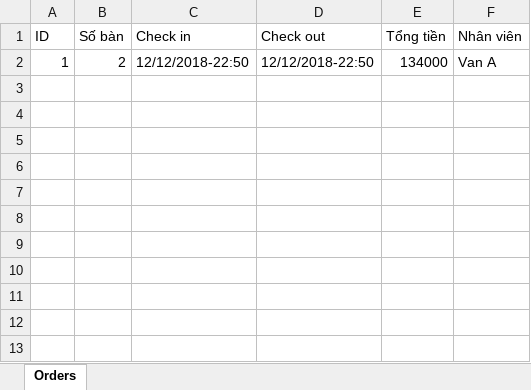
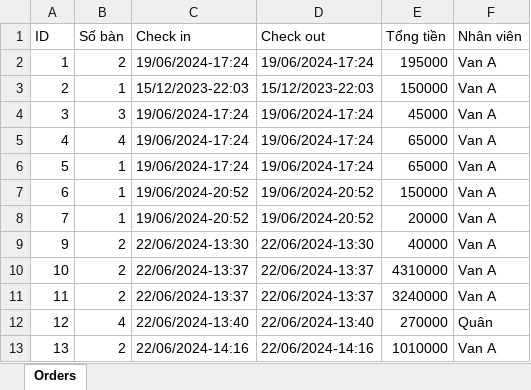
Before and after one commit to khoatran2711/java_final, an Excel workbook: project/orders.xlsx, sheet Orders, drawn as a sheet; values as stored, in another font and other column widths than the file's, no borders; the diff names each change by its address in the sheet, - before the commit and + after, or states it on an @@ line.

```diff
--- a/project/orders.xlsx (sheet Orders)
+++ b/project/orders.xlsx (sheet Orders)
-C2 (Check in): 12/12/2018-22:50
+C2 (Check in): 19/06/2024-17:24
-D2 (Check out): 12/12/2018-22:50
+D2 (Check out): 19/06/2024-17:24
-E2 (Tổng tiền): 134000
+E2 (Tổng tiền): 195000
+row 3: 2 | 1 | 15/12/2023-22:03 | 15/12/2023-22:03 | 150000 | Van A
+row 4: 3 | 3 | 19/06/2024-17:24 | 19/06/2024-17:24 | 45000 | Van A
+row 5: 4 | 4 | 19/06/2024-17:24 | 19/06/2024-17:24 | 65000 | Van A
+row 6: 5 | 1 | 19/06/2024-17:24 | 19/06/2024-17:24 | 65000 | Van A
+row 7: 6 | 1 | 19/06/2024-20:52 | 19/06/2024-20:52 | 150000 | Van A
+row 8: 7 | 1 | 19/06/2024-20:52 | 19/06/2024-20:52 | 20000 | Van A
+row 9: 9 | 2 | 22/06/2024-13:30 | 22/06/2024-13:30 | 40000 | Van A
+row 10: 10 | 2 | 22/06/2024-13:37 | 22/06/2024-13:37 | 4310000 | Van A
+row 11: 11 | 2 | 22/06/2024-13:37 | 22/06/2024-13:37 | 3240000 | Van A
+row 12: 12 | 4 | 22/06/2024-13:40 | 22/06/2024-13:40 | 270000 | Quân
+row 13: 13 | 2 | 22/06/2024-14:16 | 22/06/2024-14:16 | 1010000 | Van A
```
Also changed, not shown: 31 other files.
